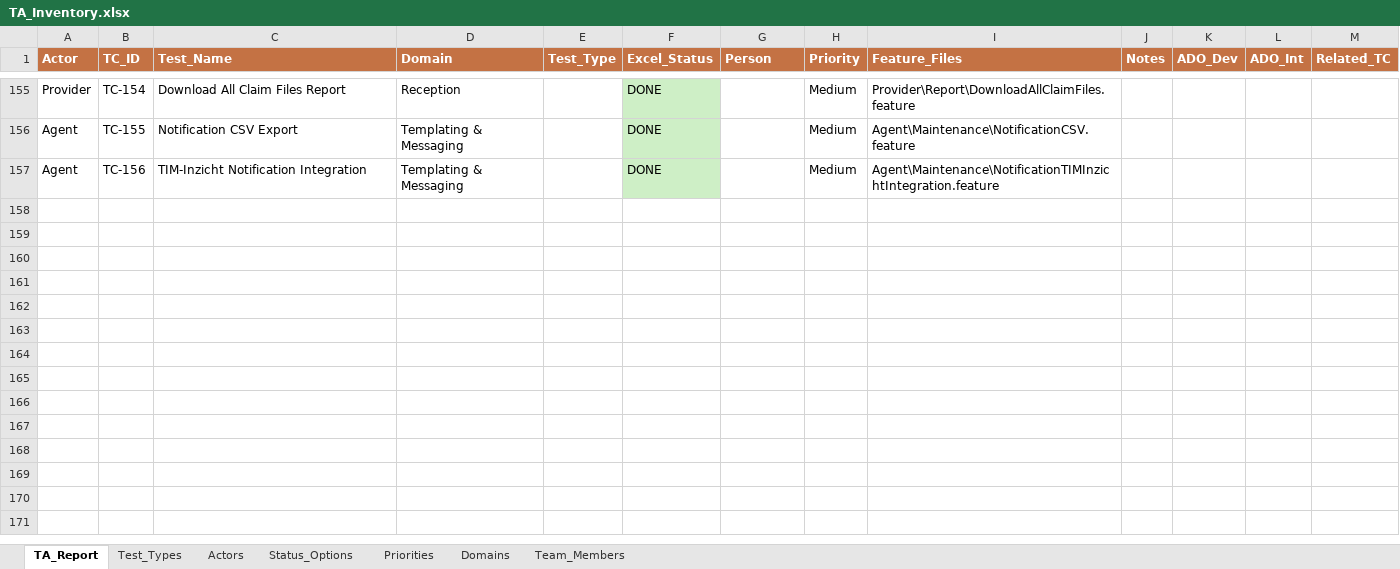
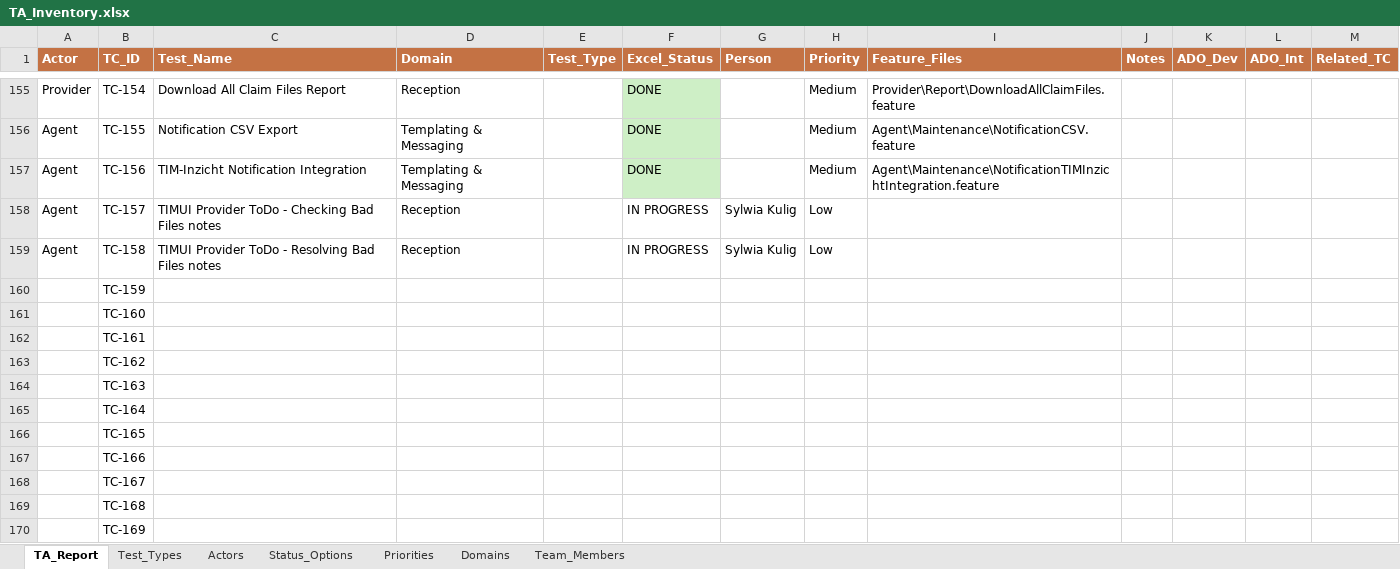
Before and after one commit to pogo1983/ScriptsRepo, an Excel workbook: Scripts/PowerShell/TA_LIST_Sanity_Smoke/TA_Inventory.xlsx, sheet TA_Report, drawn as a sheet; only a part is shown, gaps mark what is left out; values as stored, in another font and other column widths than the file's, no borders; conditional formats not drawn; the diff names each change by its address in the sheet, - before the commit and + after, or states it on an @@ line.

Commit message:
TA list

```diff
--- a/Scripts/PowerShell/TA_LIST_Sanity_Smoke/TA_Inventory.xlsx (sheet TA_Report)
+++ b/Scripts/PowerShell/TA_LIST_Sanity_Smoke/TA_Inventory.xlsx (sheet TA_Report)
+row 158: Agent | TC-157 | TIMUI Provider ToDo - Checking Bad Files notes | Reception |  | IN PROGRESS | Sylwia Kulig | Low
+row 159: Agent | TC-158 | TIMUI Provider ToDo - Resolving Bad Files notes | Reception |  | IN PROGRESS | Sylwia Kulig | Low
+row 160:  | TC-159
+row 161:  | TC-160
+row 162:  | TC-161
+row 163:  | TC-162
+row 164:  | TC-163
+row 165:  | TC-164
+row 166:  | TC-165
+row 167:  | TC-166
+row 168:  | TC-167
+row 169:  | TC-168
+row 170:  | TC-169
```
Also changed, not shown: sheet Actors, sheet Priorities, sheet Test_Types, sheet Status_Options, sheet Domains, sheet Team_Members, 1 other file.
